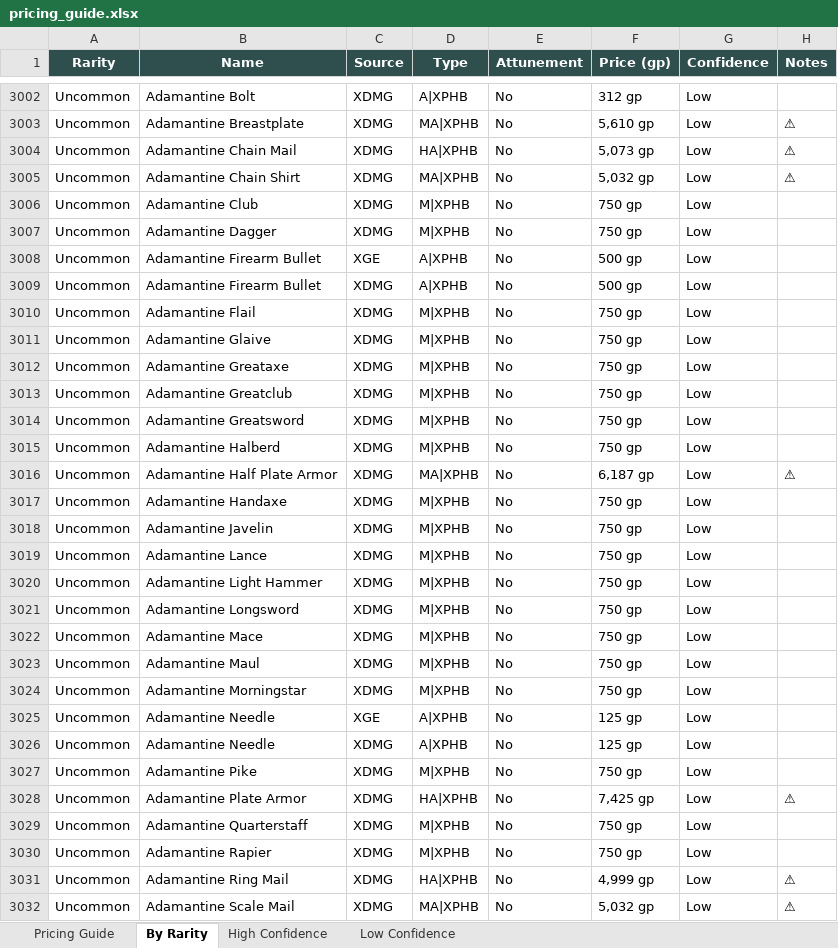
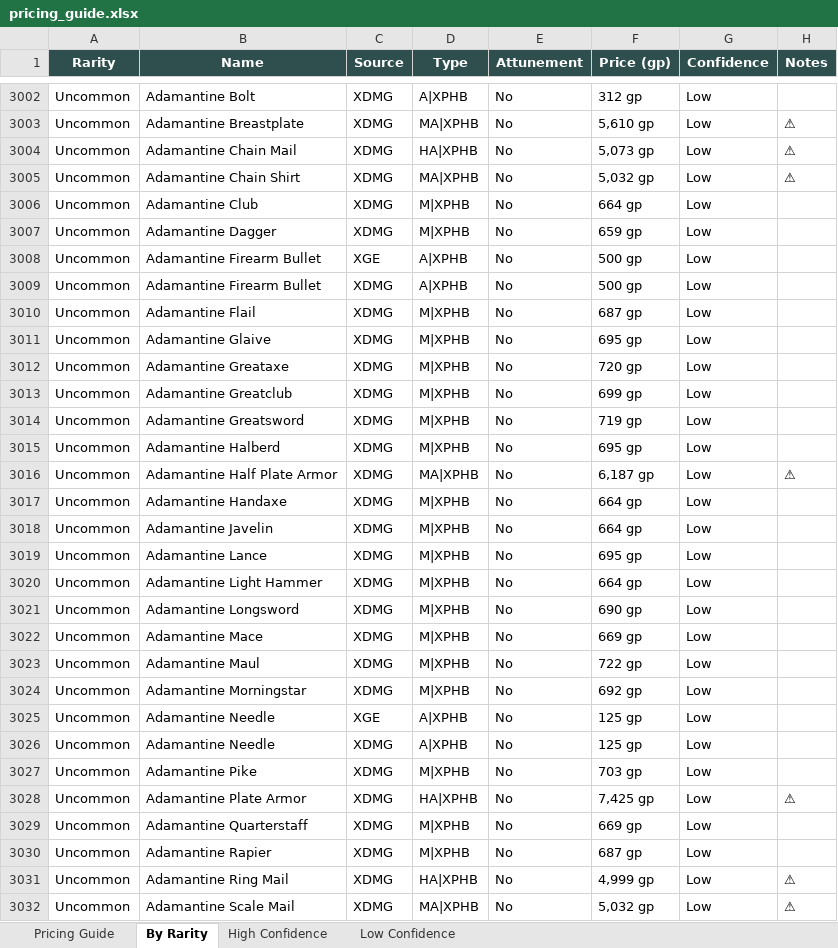
Before and after one commit to octini/pricing_guide_v2, an Excel workbook: output/pricing_guide.xlsx, sheet By Rarity, drawn as a sheet; only a part is shown, gaps mark what is left out; values as stored, in another font and other column widths than the file's, no borders; the diff covers the shown part only; the diff names each change by its address in the sheet, - before the commit and + after, or states it on an @@ line.

```diff
--- a/output/pricing_guide.xlsx (sheet By Rarity)
+++ b/output/pricing_guide.xlsx (sheet By Rarity)
-F3006 (Price (gp)): 750 gp
+F3006 (Price (gp)): 664 gp
-F3007 (Price (gp)): 750 gp
+F3007 (Price (gp)): 659 gp
-F3010 (Price (gp)): 750 gp
+F3010 (Price (gp)): 687 gp
-F3011 (Price (gp)): 750 gp
+F3011 (Price (gp)): 695 gp
-F3012 (Price (gp)): 750 gp
+F3012 (Price (gp)): 720 gp
-F3013 (Price (gp)): 750 gp
+F3013 (Price (gp)): 699 gp
-F3014 (Price (gp)): 750 gp
+F3014 (Price (gp)): 719 gp
-F3015 (Price (gp)): 750 gp
+F3015 (Price (gp)): 695 gp
-F3017:F3018 (Price (gp)): 750 gp
+F3017:F3018 (Price (gp)): 664 gp
-F3019 (Price (gp)): 750 gp
+F3019 (Price (gp)): 695 gp
-F3020 (Price (gp)): 750 gp
+F3020 (Price (gp)): 664 gp
-F3021 (Price (gp)): 750 gp
+F3021 (Price (gp)): 690 gp
-F3022 (Price (gp)): 750 gp
+F3022 (Price (gp)): 669 gp
-F3023 (Price (gp)): 750 gp
+F3023 (Price (gp)): 722 gp
-F3024 (Price (gp)): 750 gp
+F3024 (Price (gp)): 692 gp
-F3027 (Price (gp)): 750 gp
+F3027 (Price (gp)): 703 gp
-F3029 (Price (gp)): 750 gp
+F3029 (Price (gp)): 669 gp
-F3030 (Price (gp)): 750 gp
+F3030 (Price (gp)): 687 gp
```
Also changed, not shown: 9 edited cells elsewhere in this sheet, sheet Low Confidence, sheet Pricing Guide, 4 other files.
